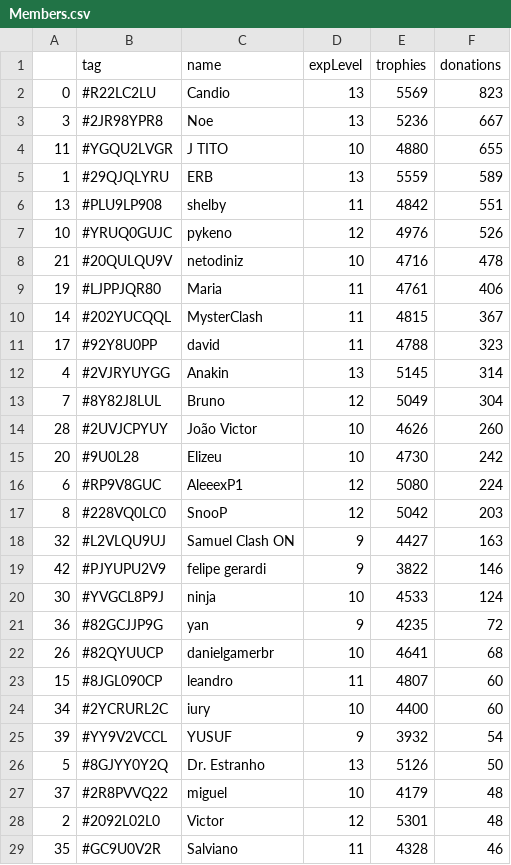
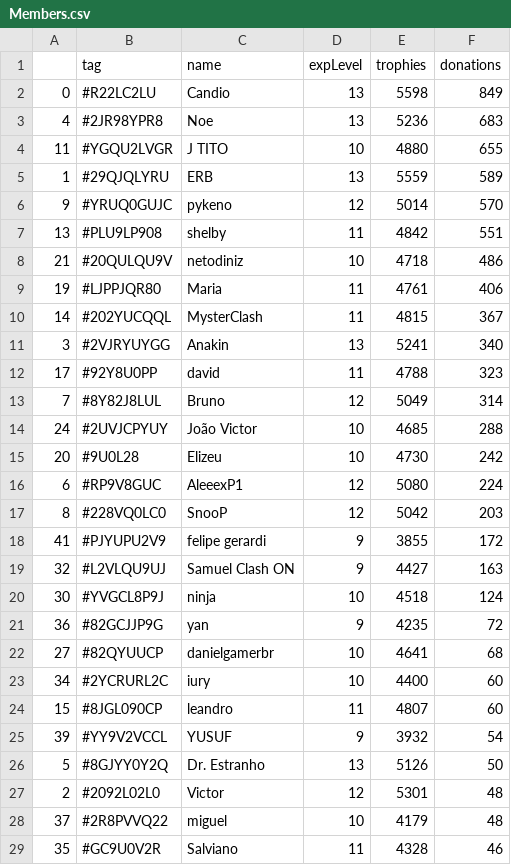
Before and after one commit to Brunopbb/APIClashRoyale, a CSV file: Members.csv, drawn as a sheet; only a part is shown; the diff covers the shown part only.

Commit message:
Atualização

```diff
--- a/Members.csv
+++ b/Members.csv
@@ -1,15 +1,15 @@
 ,tag,name,expLevel,trophies,donations
-0,#R22LC2LU,Candio,13,5569,823
-3,#2JR98YPR8,Noe,13,5236,667
+0,#R22LC2LU,Candio,13,5598,849
+4,#2JR98YPR8,Noe,13,5236,683
 11,#YGQU2LVGR,J TITO,10,4880,655
 1,#29QJQLYRU,ERB,13,5559,589
+9,#YRUQ0GUJC,pykeno,12,5014,570
 13,#PLU9LP908,shelby,11,4842,551
-10,#YRUQ0GUJC,pykeno,12,4976,526
-21,#20QULQU9V,netodiniz,10,4716,478
+21,#20QULQU9V,netodiniz,10,4718,486
 19,#LJPPJQR80,Maria,11,4761,406
 14,#202YUCQQL,MysterClash,11,4815,367
+3,#2VJRYUYGG,Anakin,13,5241,340
 17,#92Y8U0PP,david,11,4788,323
-4,#2VJRYUYGG,Anakin,13,5145,314
-7,#8Y82J8LUL,Bruno,12,5049,304
-28,#2UVJCPYUY,João Victor,10,4626,260
+7,#8Y82J8LUL,Bruno,12,5049,314
+24,#2UVJCPYUY,João Victor,10,4685,288
 20,#9U0L28,Elizeu,10,4730,242
@@ -17,13 +17,13 @@
 8,#228VQ0LC0,SnooP,12,5042,203
+41,#PJYUPU2V9,felipe gerardi,9,3855,172
 32,#L2VLQU9UJ,Samuel Clash ON,9,4427,163
-42,#PJYUPU2V9,felipe gerardi,9,3822,146
-30,#YVGCL8P9J,ninja,10,4533,124
+30,#YVGCL8P9J,ninja,10,4518,124
 36,#82GCJJP9G,yan,9,4235,72
-26,#82QYUUCP,danielgamerbr,10,4641,68
+27,#82QYUUCP,danielgamerbr,10,4641,68
+34,#2YCRURL2C,iury,10,4400,60
 15,#8JGL090CP,leandro,11,4807,60
-34,#2YCRURL2C,iury,10,4400,60
 39,#YY9V2VCCL,YUSUF,9,3932,54
 5,#8GJYY0Y2Q,Dr. Estranho,13,5126,50
+2,#2092L02L0,Victor,12,5301,48
 37,#2R8PVVQ22,miguel,10,4179,48
-2,#2092L02L0,Victor,12,5301,48
 35,#GC9U0V2R,Salviano,11,4328,46
```
Also changed, not shown: 6 moved rows and 5 edited cells elsewhere in this file.
